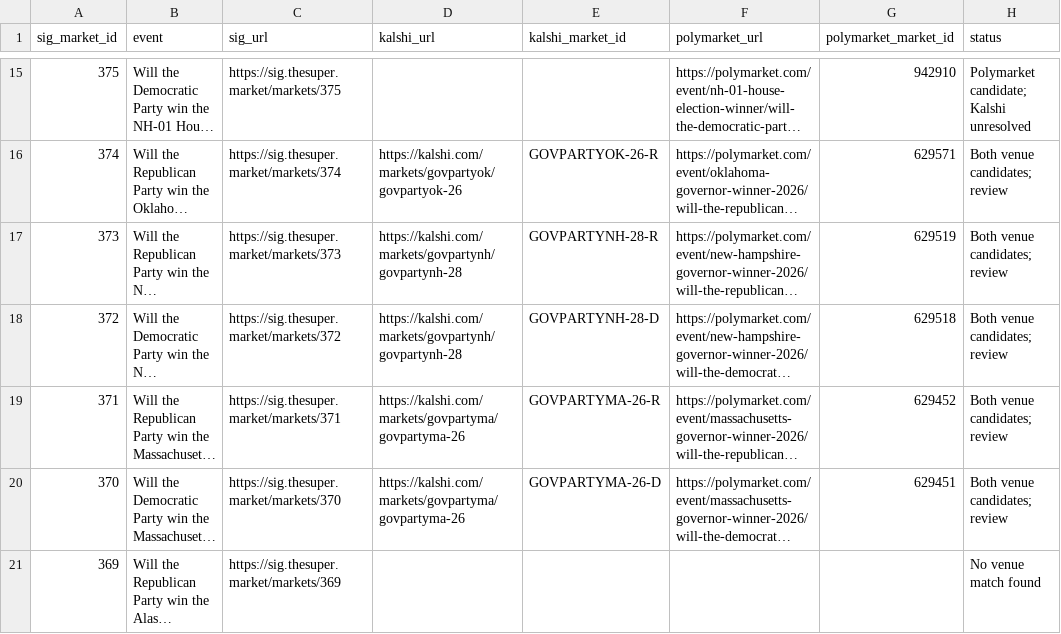
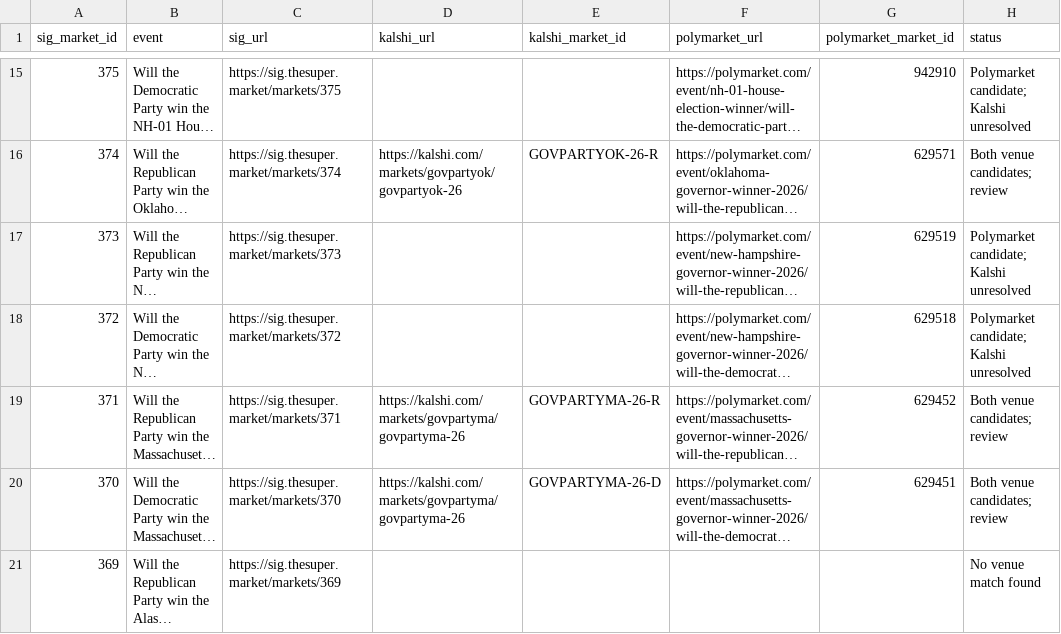
Before and after one commit to nl2992/sig-arb, a CSV file: docs/market-links.csv, drawn as a sheet; only a part is shown, gaps mark what is left out; long unchanged cells end in …; the diff names each change by its address in the sheet, - before the commit and + after, or states it on an @@ line.

Commit message:
Add live cross-venue research scan

```diff
--- a/docs/market-links.csv
+++ b/docs/market-links.csv
-D17:D18 (kalshi_url): https://kalshi.com/markets/govpartynh/govpartynh-28
+D17:D18 (kalshi_url): (empty)
-E17 (kalshi_market_id): GOVPARTYNH-28-R
+E17 (kalshi_market_id): (empty)
-H17:H18 (status): Both venue candidates; review
+H17:H18 (status): Polymarket candidate; Kalshi unresolved
-E18 (kalshi_market_id): GOVPARTYNH-28-D
+E18 (kalshi_market_id): (empty)
```
Also changed, not shown: 6 other files.
